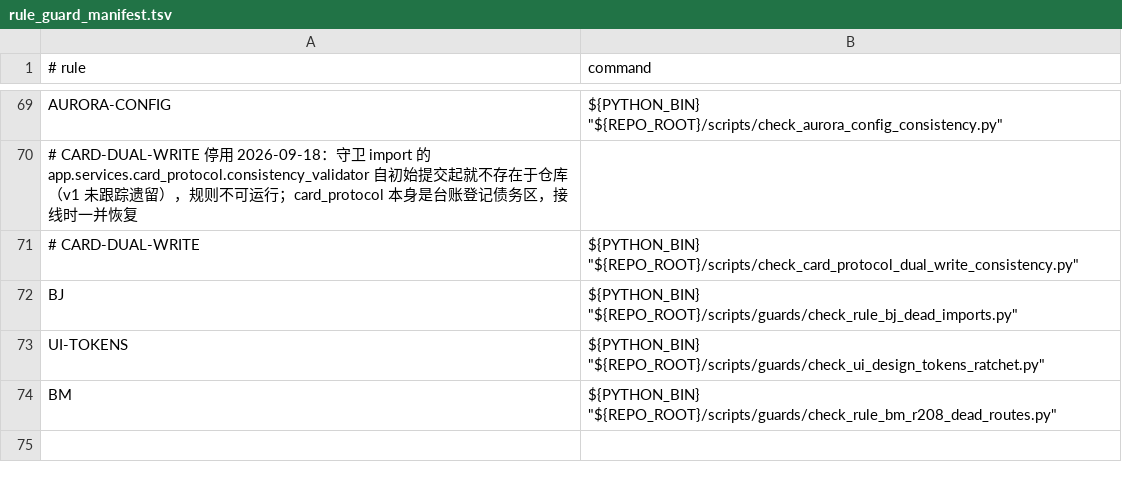
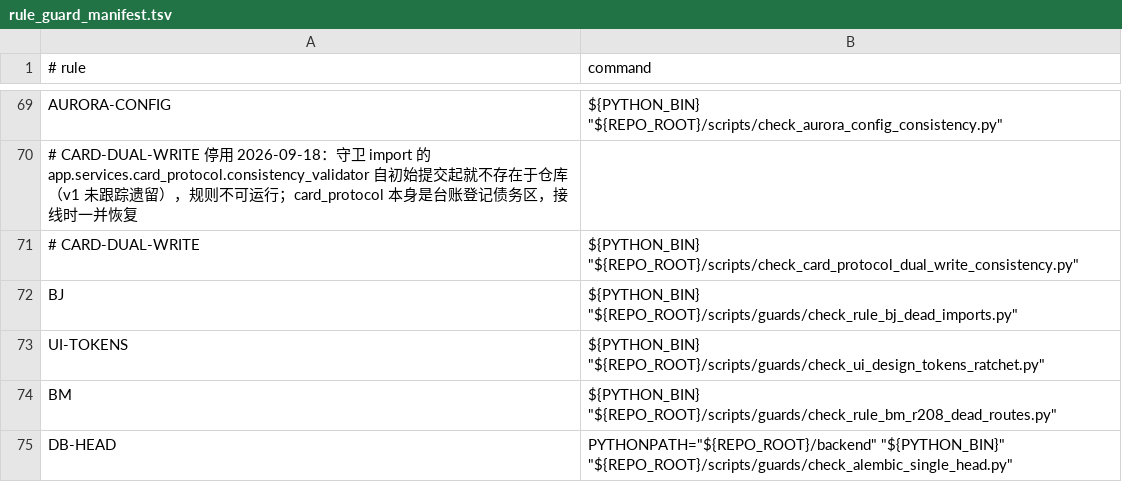
Before and after one commit to BRSAMAyu/Sparkle-project, a TSV file: scripts/rule_guard_manifest.tsv, drawn as a sheet; only a part is shown, gaps mark what is left out; the diff names each change by its address in the sheet, - before the commit and + after, or states it on an @@ line.

Commit message:
feat(db): schema consistency — gfix02 P0 columns + three-layer drift defense (652 findings triaged)
- gfix02_20260918: 3 ORM-only columns that hit live UndefinedColumn
  (item_similarities.total_learners_either/subject_id,
  post_comments.deleted_at + index); upgrade verified idempotent + scratch
  full-chain replay + live ORM select smoke
- orm_migration_audit.py: ORM(importlib 99 modules) vs migration chain
  (throwaway-DB true replay) vs live information_schema; exit!=0 iff
  non-whitelisted drift; 652 findings triaged (17 migration-only tables:
  5 live CQRS read models + 12 retired spine; 29 db-only session debris
  -> ops cleanup ledger)
- single-head guard: pytest (dual-head injection fails, restored passes)
  + manifest rule DB-HEAD (guards 69->70)
- snapshot: schema.sql regenerated same pipeline; diff 100% explained by
  gfix01/gfix02/sr8r2g2; stale mis-pathed duplicate snapshot removed (-11569)
- verified in main: pytest 2/2, DB-HEAD guard, audit exit 0

```diff
--- a/scripts/rule_guard_manifest.tsv
+++ b/scripts/rule_guard_manifest.tsv
+row 75: DB-HEAD | PYTHONPATH="${REPO_ROOT}/backend" "${PYTHON_BIN}" "${REPO_ROOT}/scripts/guards/check_alembic_single_head.py"
```
Also changed, not shown: 10 other files.
